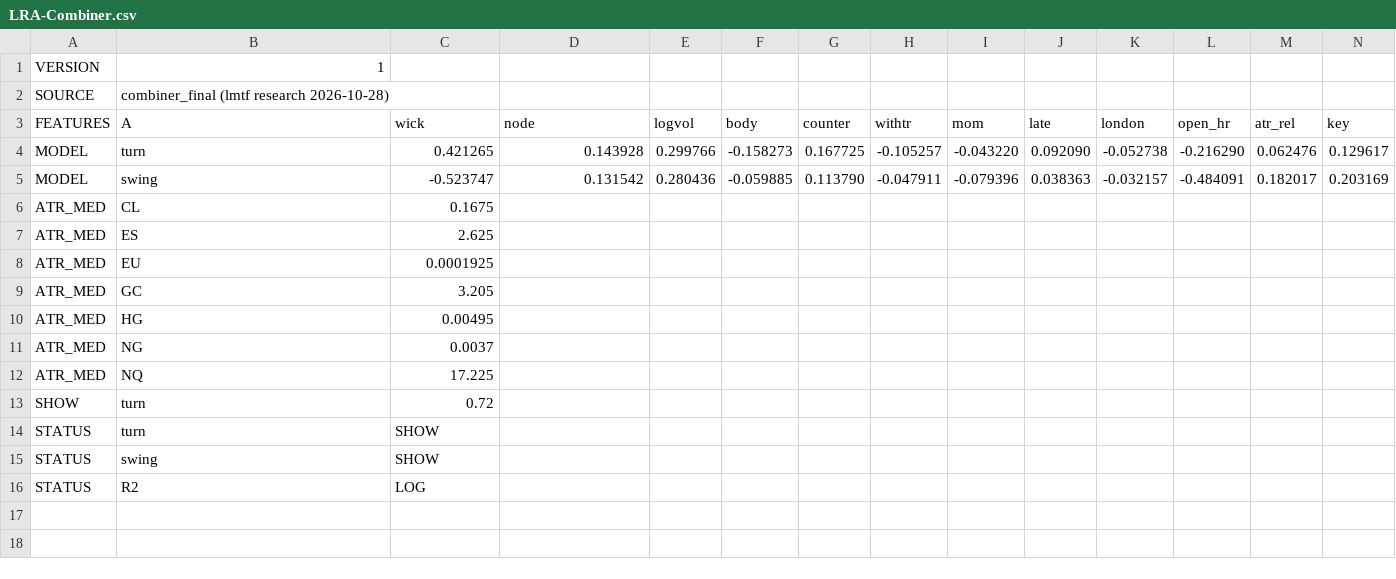
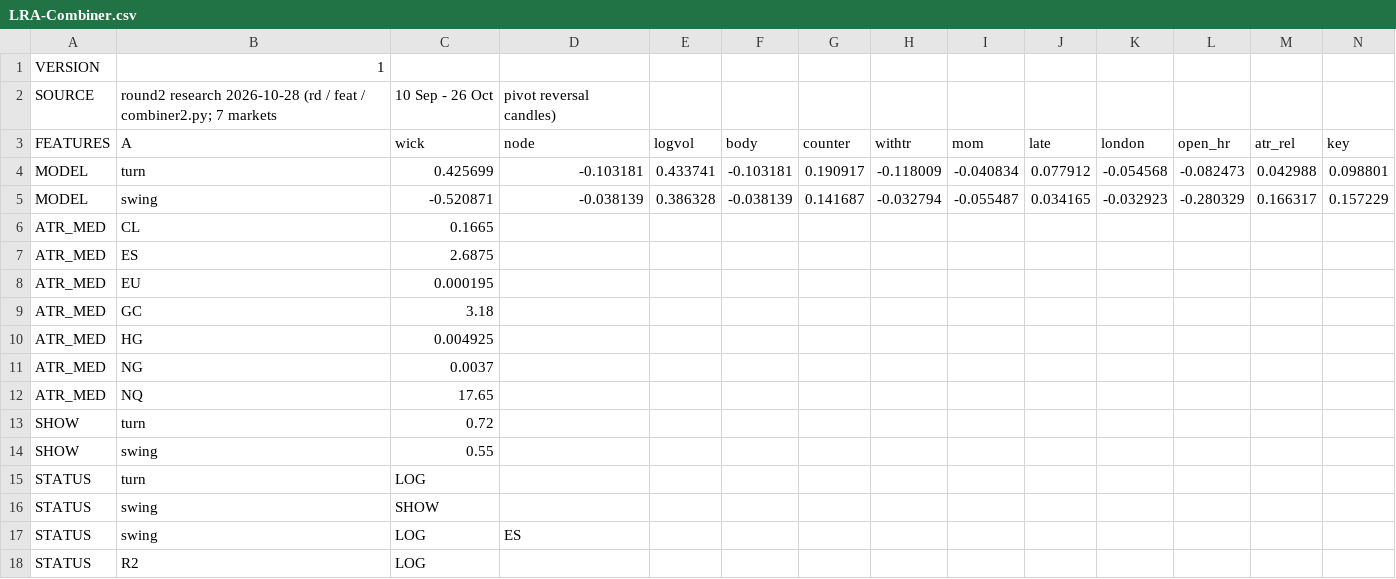
Before and after one commit to rassulshah/gex-signal-tapereader, a CSV file: plugin/tests_chain/LRA-Combiner.csv, drawn as a sheet; only a part is shown; removed rows and columns are numbered as before the commit, all else as after; rows hold the shown columns only; the diff names each change by its address in the sheet, - before the commit and + after, or states it on an @@ line.

```diff
--- a/plugin/tests_chain/LRA-Combiner.csv
+++ b/plugin/tests_chain/LRA-Combiner.csv
-B2: combiner_final (lmtf research 2026-10-28)
+B2: round2 research 2026-10-28 (rd / feat / combiner2.py; 7 markets
-C2: (empty)
+C2: 10 Sep - 26 Oct
-D2: (empty)
+D2: pivot reversal candles)
-row 4: MODEL | turn | 0.421265 | 0.143928 | 0.299766 | -0.158273 | 0.167725 | -0.105257 | -0.043220 | 0.092090 | -0.052738 | -0.216290 | 0.062476 | 0.129617
-row 5: MODEL | swing | -0.523747 | 0.131542 | 0.280436 | -0.059885 | 0.113790 | -0.047911 | -0.079396 | 0.038363 | -0.032157 | -0.484091 | 0.182017 | 0.203169
+row 4: MODEL | turn | 0.425699 | -0.103181 | 0.433741 | -0.103181 | 0.190917 | -0.118009 | -0.040834 | 0.077912 | -0.054568 | -0.082473 | 0.042988 | 0.098801
+row 5: MODEL | swing | -0.520871 | -0.038139 | 0.386328 | -0.038139 | 0.141687 | -0.032794 | -0.055487 | 0.034165 | -0.032923 | -0.280329 | 0.166317 | 0.157229
-C6: 0.1675
+C6: 0.1665
-C7: 2.625
+C7: 2.6875
-C8: 0.0001925
+C8: 0.000195
-C9: 3.205
+C9: 3.18
-C10: 0.00495
+C10: 0.004925
-C12: 17.225
+C12: 17.65
+row 14: SHOW | swing | 0.55
-C15: SHOW
+C15: LOG
+row 17: STATUS | swing | LOG | ES
```
Also changed, not shown: 45 other files.
